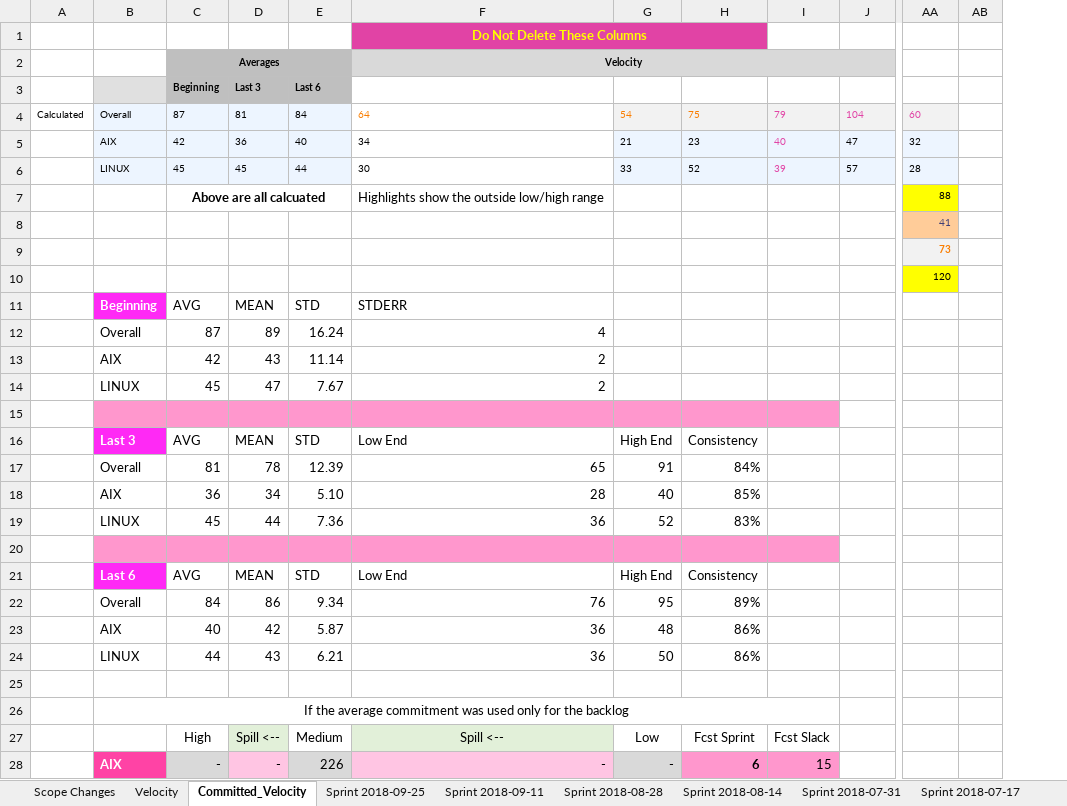
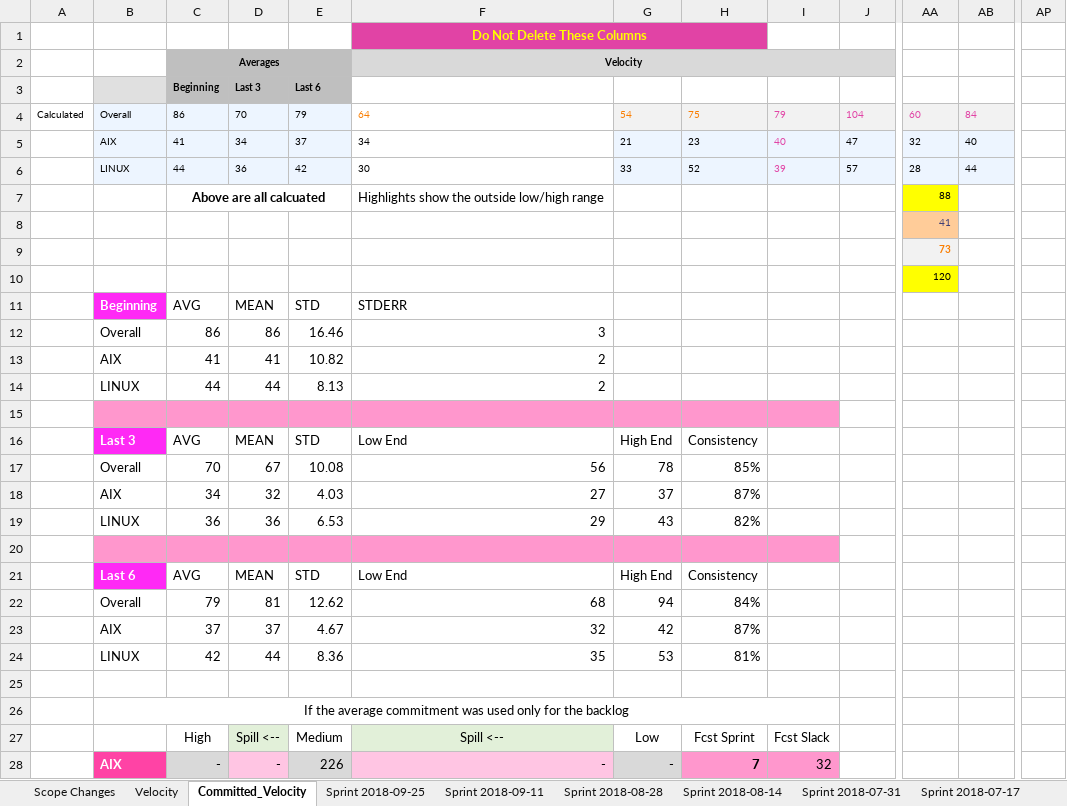
Before and after one commit to TMOCostanzo/RunningSprintData, an Excel workbook: RunningData_UNIX.xlsm, sheet Committed_Velocity, drawn as a sheet; only a part is shown, gaps mark what is left out; values as stored, in another font and other column widths than the file's, no borders; charts and pictures and conditional formats and table styles not drawn; removed rows and columns are numbered as before the commit, all else as after; rows hold the shown columns only; the diff covers the shown part only; the diff names each change by its address in the sheet, - before the commit and + after, or states it on an @@ line.

Commit message:
Committed Fix
Fixed the add column and reset chart.

```diff
--- a/RunningData_UNIX.xlsm (sheet Committed_Velocity)
+++ b/RunningData_UNIX.xlsm (sheet Committed_Velocity)
-column AB, empty
+column AB, rows 3-6: 9/25/18 | 84 | 40 | 44
+column AP, empty
-C4: 87
+C4: 86
-D4: 81
+D4: 70
-E4: 84
+E4: 79
-C5: 42
+C5: 41
-D5: 36
+D5: 34
-E5: 40
+E5: 37
-C6: 45
+C6: 44
-D6: 45
+D6: 36
-E6: 44
+E6: 42
-row 12:  | Overall | 87 | 89 | 16.24 | 4
-row 13:  | AIX | 42 | 43 | 11.14 | 2
-row 14:  | LINUX | 45 | 47 | 7.67 | 2
+row 12:  | Overall | 86 | 86 | 16.46 | 3
+row 13:  | AIX | 41 | 41 | 10.82 | 2
+row 14:  | LINUX | 44 | 44 | 8.13 | 2
-row 17:  | Overall | 81 | 78 | 12.39 | 65 | 91 | 84%
-row 18:  | AIX | 36 | 34 | 5.10 | 28 | 40 | 85%
-row 19:  | LINUX | 45 | 44 | 7.36 | 36 | 52 | 83%
+row 17:  | Overall | 70 | 67 | 10.08 | 56 | 78 | 85%
+row 18:  | AIX | 34 | 32 | 4.03 | 27 | 37 | 87%
+row 19:  | LINUX | 36 | 36 | 6.53 | 29 | 43 | 82%
-row 22:  | Overall | 84 | 86 | 9.34 | 76 | 95 | 89%
-row 23:  | AIX | 40 | 42 | 5.87 | 36 | 48 | 86%
-row 24:  | LINUX | 44 | 43 | 6.21 | 36 | 50 | 86%
+row 22:  | Overall | 79 | 81 | 12.62 | 68 | 94 | 84%
+row 23:  | AIX | 37 | 37 | 4.67 | 32 | 42 | 87%
+row 24:  | LINUX | 42 | 44 | 8.36 | 35 | 53 | 81%
-H28: 6
+H28: 7
-I28: 15
+I28: 32
```
Also changed, not shown: 2 edited cells elsewhere in this sheet, sheet Velocity, formulas that keep their value, charts or pictures.
